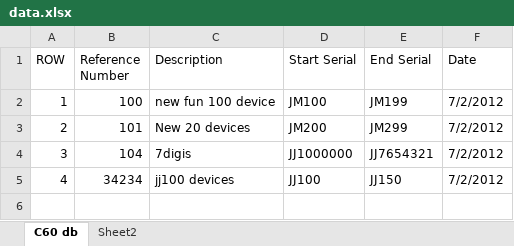
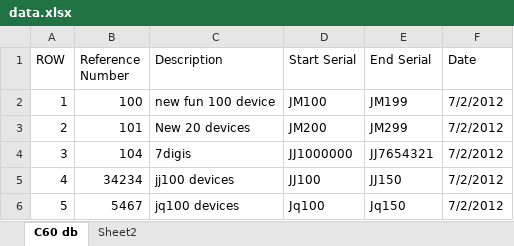
Before and after one commit to hesamzia/SMS-SRL-Verification, an Excel workbook: data/data.xlsx, sheet C60 db, drawn as a sheet; values as stored, in another font and other column widths than the file's, no borders; the diff names each change by its address in the sheet, - before the commit and + after, or states it on an @@ line.

```diff
--- a/data/data.xlsx (sheet C60 db)
+++ b/data/data.xlsx (sheet C60 db)
+row 6: 5 | 5467 | jq100 devices | Jq100 | Jq150 | 7/2/2012
```
Also changed, not shown: sheet Sheet2, 4 other files.
